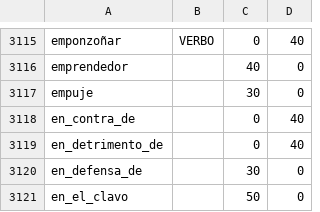
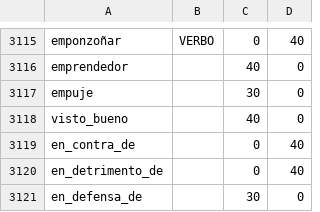
Before and after one commit to fbalbachan/TecnoNews, a CSV file: prototype/resources/sentiwordnet.csv, drawn as a sheet; only a part is shown, gaps mark what is left out; the shorter side is filled out with more unchanged rows; the diff names each change by its address in the sheet, - before the commit and + after, or states it on an @@ line.

Commit message:
Added visto_bueno

```diff
--- a/prototype/resources/sentiwordnet.csv
+++ b/prototype/resources/sentiwordnet.csv
+row 3118: visto_bueno |  | 40 | 0
```
